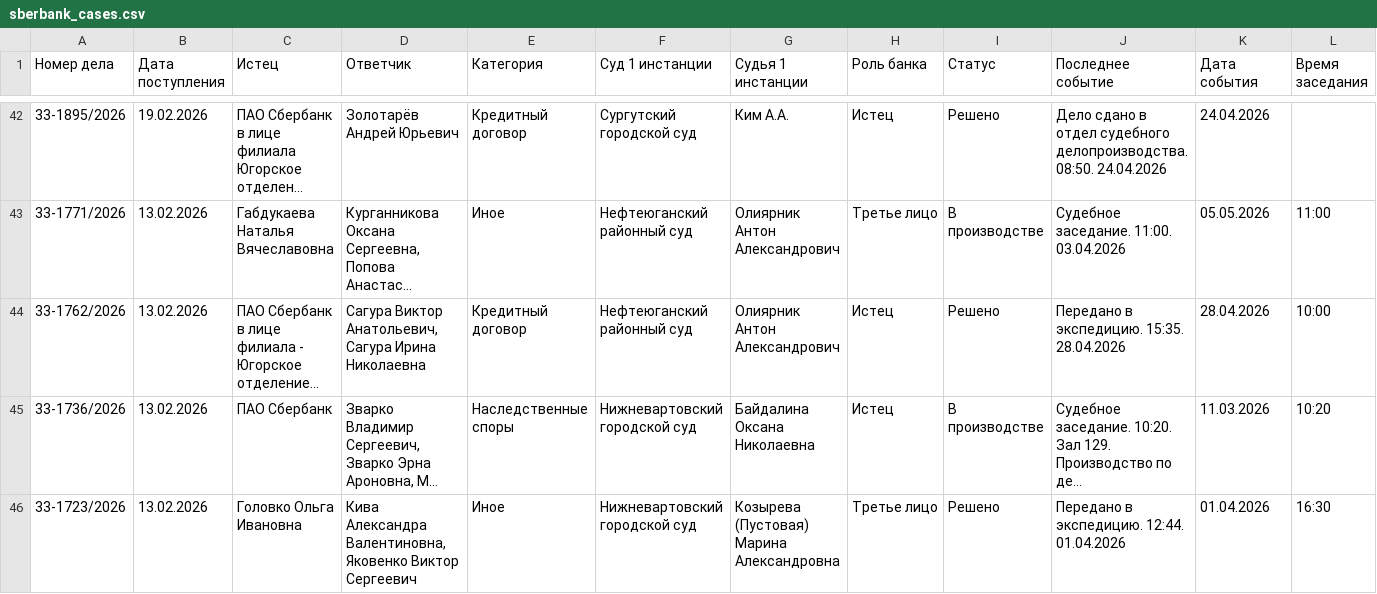
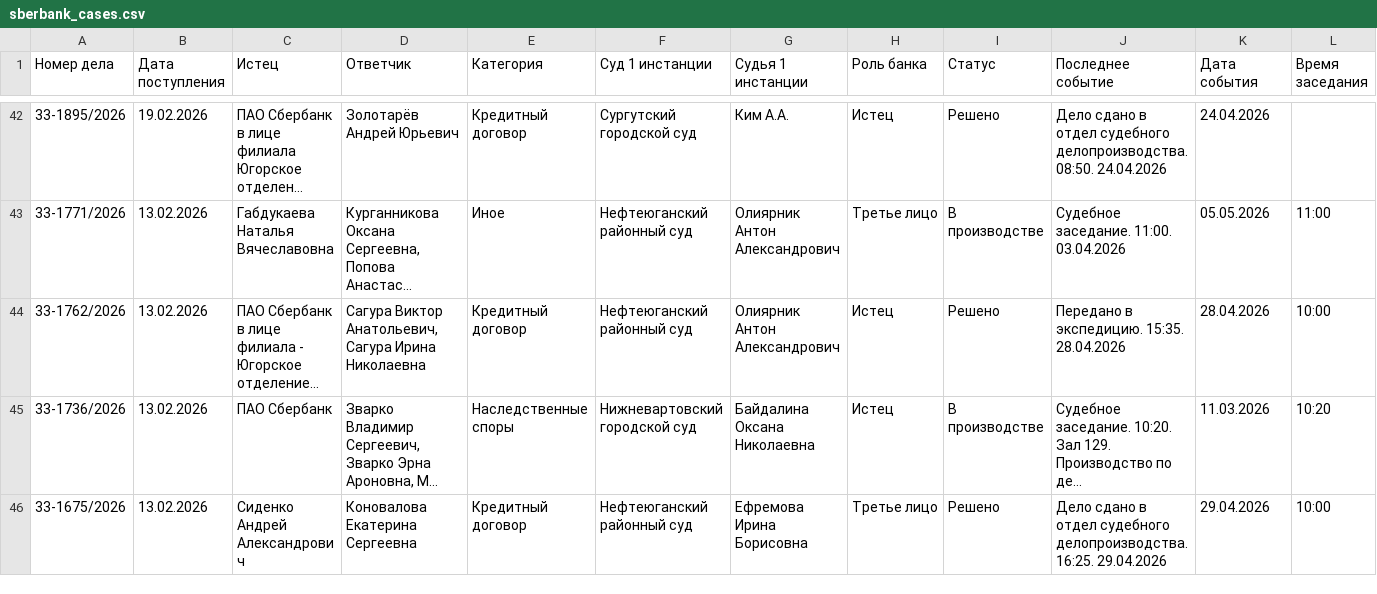
Before and after one commit to SelivanovAS/dashboard, a CSV file: data/sberbank_cases.csv, drawn as a sheet; only a part is shown, gaps mark what is left out; the shorter side is filled out with more unchanged rows; long unchanged cells end in …; rows hold the shown columns only; the diff covers the shown part only; the diff names each change by its address in the sheet, - before the commit and + after, or states it on an @@ line.

```diff
--- a/data/sberbank_cases.csv
+++ b/data/sberbank_cases.csv
-row 46: 33-1723/2026 | 13.02.2026 | Головко Ольга Ивановна | Кива Александра Валентиновна, Яковенко Виктор Сергеевич | Иное | Нижневартовский городской суд | Козырева (Пустовая) Марина Александровна | Третье лицо | Решено | Передано в экспедицию. 12:44. 01.04.2026 | 01.04.2026 | 16:30
```
Also changed, not shown: 1 removed row and 4 edited cells elsewhere in this file, data/sberbank_cases_archive.csv, 4 other files.
